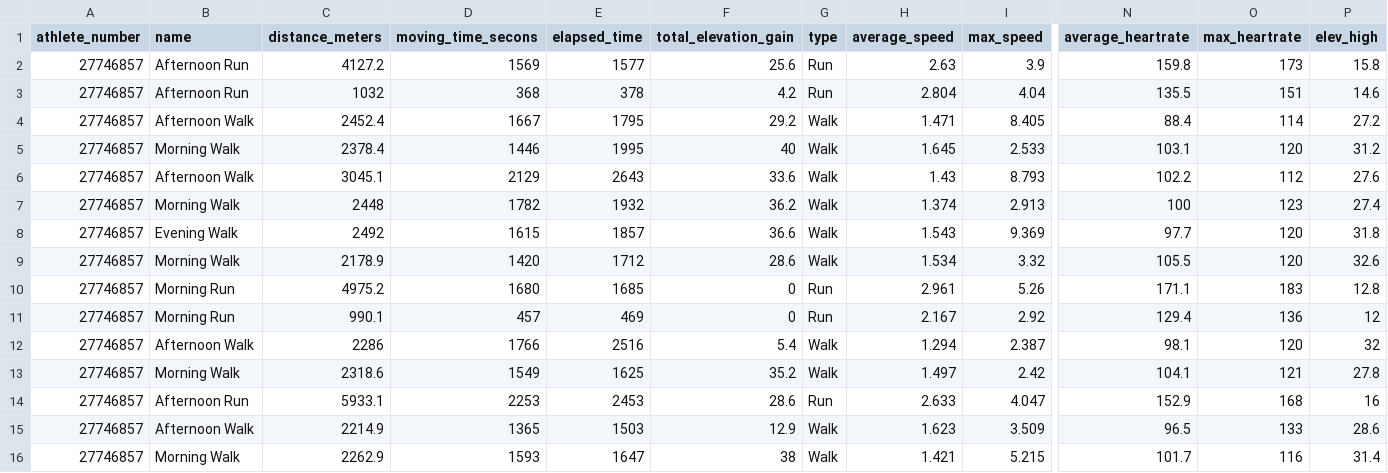
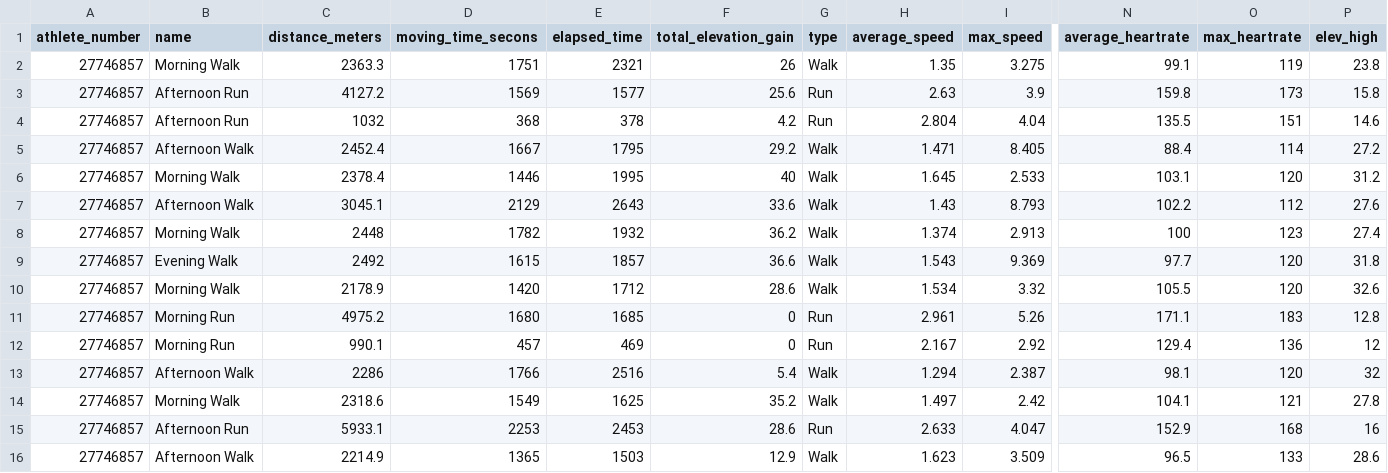
Before and after one commit to oleksandr-g-rock/fitness, a CSV file: fitness_records.csv, drawn as a sheet; only a part is shown, gaps mark what is left out; removed rows and columns are numbered as before the commit, all else as after; rows hold the shown columns only; the diff names each change by its address in the sheet, - before the commit and + after, or states it on an @@ line.

Commit message:
changed fitness_records

```diff
--- a/fitness_records.csv
+++ b/fitness_records.csv
+row 2: 27746857 | Morning Walk | 2363.3 | 1751 | 2321 | 26 | Walk | 1.35 | 3.275 | 99.1 | 119 | 23.8
-row 16: 27746857 | Morning Walk | 2262.9 | 1593 | 1647 | 38 | Walk | 1.421 | 5.215 | 101.7 | 116 | 31.4
```
